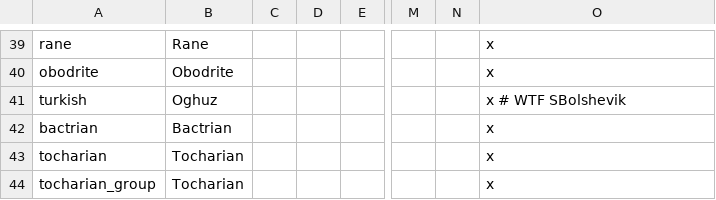
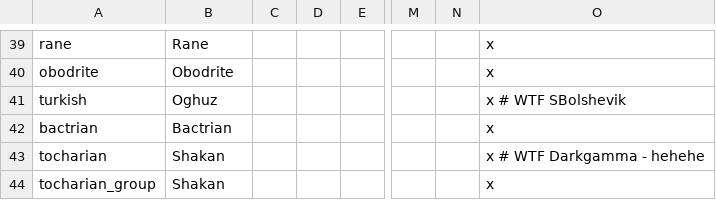
Before and after one commit to darkgamma/erebos-mod, a CSV file: localisation/Cultures.csv, drawn as a sheet; only a part is shown, gaps mark what is left out; the diff names each change by its address in the sheet, - before the commit and + after, or states it on an @@ line.

```diff
--- a/localisation/Cultures.csv
+++ b/localisation/Cultures.csv
-B43:B44: Tocharian
+B43:B44: Shakan
-O43: x
+O43: x # WTF Darkgamma - hehehe
```
Also changed, not shown: localisation/LoadingTips.csv, 5 other files.
